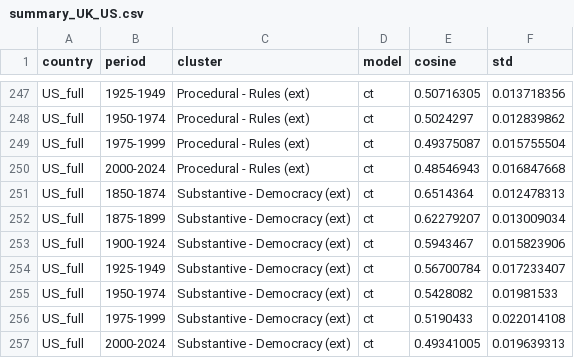
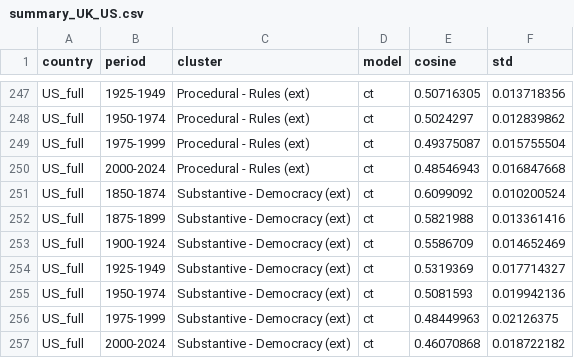
Before and after one commit to RoL-project/unravelling-rule-of-law, a CSV file: data/tidy/summary_UK_US.csv, drawn as a sheet; only a part is shown, gaps mark what is left out; the diff covers the shown part only.

```diff
--- a/data/tidy/summary_UK_US.csv
+++ b/data/tidy/summary_UK_US.csv
@@ -250,8 +250,8 @@ US_full,1975-1999,Procedural - Rules (ext),ct,0.49375087,0.015755504
 US_full,2000-2024,Procedural - Rules (ext),ct,0.48546943,0.016847668
-US_full,1850-1874,Substantive - Democracy (ext),ct,0.6514364,0.012478313
-US_full,1875-1899,Substantive - Democracy (ext),ct,0.62279207,0.013009034
-US_full,1900-1924,Substantive - Democracy (ext),ct,0.5943467,0.015823906
-US_full,1925-1949,Substantive - Democracy (ext),ct,0.56700784,0.017233407
-US_full,1950-1974,Substantive - Democracy (ext),ct,0.5428082,0.01981533
-US_full,1975-1999,Substantive - Democracy (ext),ct,0.5190433,0.022014108
-US_full,2000-2024,Substantive - Democracy (ext),ct,0.49341005,0.019639313
+US_full,1850-1874,Substantive - Democracy (ext),ct,0.6099092,0.010200524
+US_full,1875-1899,Substantive - Democracy (ext),ct,0.5821988,0.013361416
+US_full,1900-1924,Substantive - Democracy (ext),ct,0.5586709,0.014652469
+US_full,1925-1949,Substantive - Democracy (ext),ct,0.5319369,0.017714327
+US_full,1950-1974,Substantive - Democracy (ext),ct,0.5081593,0.019942136
+US_full,1975-1999,Substantive - Democracy (ext),ct,0.48449963,0.02126375
+US_full,2000-2024,Substantive - Democracy (ext),ct,0.46070868,0.018722182
```
Also changed, not shown: 30 edited cells elsewhere in this file.
